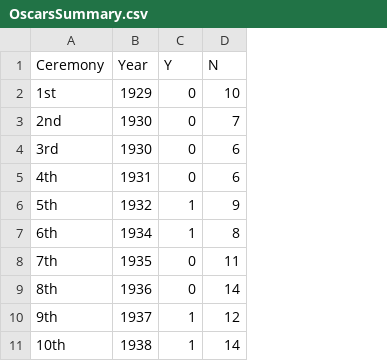
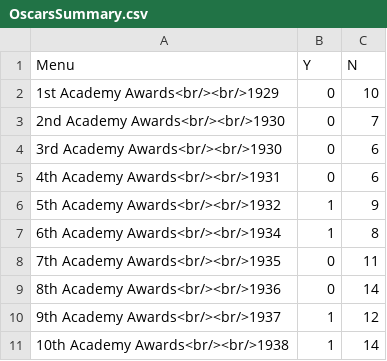
Before and after one commit to jacobmgreer/Film-Tracker, a CSV file: Oscars/OscarsSummary.csv, drawn as a sheet; only a part is shown; removed rows and columns are numbered as before the commit, all else as after; the diff names each change by its address in the sheet, - before the commit and + after, or states it on an @@ line.

```diff
--- a/Oscars/OscarsSummary.csv
+++ b/Oscars/OscarsSummary.csv
-column A (Ceremony), rows 2-11: 1st | 2nd | 3rd | 4th | 5th | 6th | 7th | 8th | 9th | 10th
-column B (Year), rows 2-11: 1929 | 1930 | 1930 | 1931 | 1932 | 1934 | 1935 | 1936 | 1937 | 1938
+column A (Menu), rows 2-11: 1st Academy Awards<br/><br/>1929 | 2nd Academy Awards<br/><br/>1930 | 3rd Academy Awards<br/><br/>1930 | 4th Academy Awards<br/><br/>1931 | 5th Academy Awards<br/><br/>1932 | 6th Academy Awards<br/><br/>1934 | 7th Academy Awards<br/><br/>1935 | 8th Academy Awards<br/><br/>1936 | 9th Academy Awards<br/><br/>1937 | 10th Academy Awards<br/><br/>1938
```
Also changed, not shown: 1 other file.
